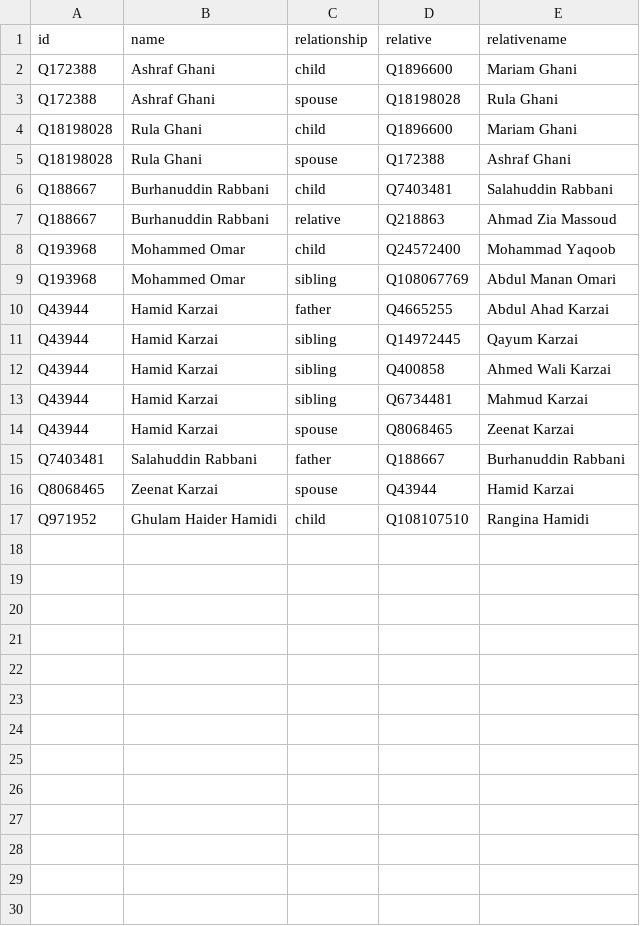
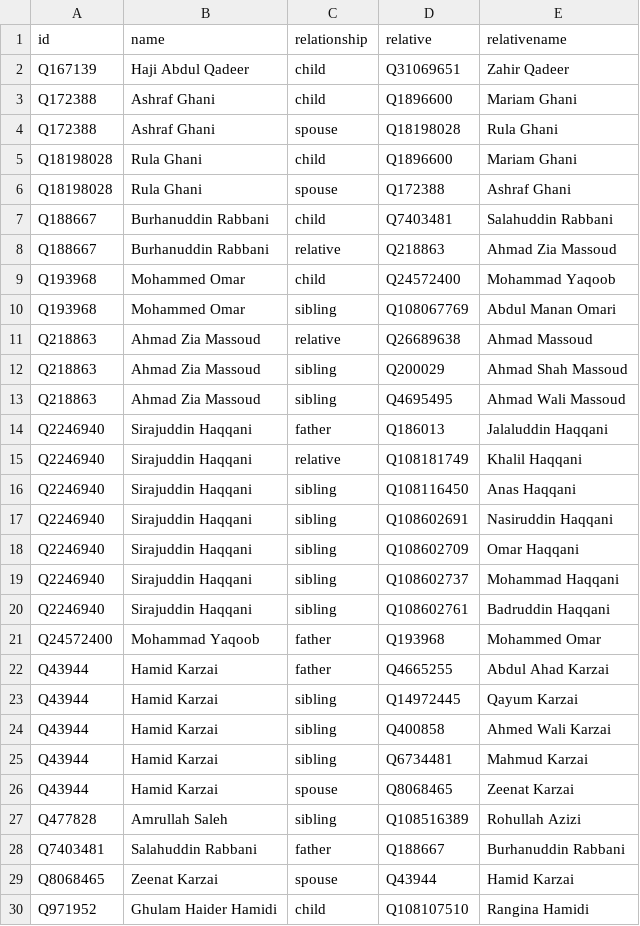
Before and after one commit to every-politician-scrapers/afghanistan, a CSV file: html/family.csv, drawn as a sheet.

```diff
--- a/html/family.csv
+++ b/html/family.csv
@@ -1,2 +1,3 @@
 id,name,relationship,relative,relativename
+Q167139,Haji Abdul Qadeer,child,Q31069651,Zahir Qadeer
 Q172388,Ashraf Ghani,child,Q1896600,Mariam Ghani
@@ -9,2 +10,13 @@ Q193968,Mohammed Omar,child,Q24572400,Mohammad Yaqoob
 Q193968,Mohammed Omar,sibling,Q108067769,Abdul Manan Omari
+Q218863,Ahmad Zia Massoud,relative,Q26689638,Ahmad Massoud
+Q218863,Ahmad Zia Massoud,sibling,Q200029,Ahmad Shah Massoud
+Q218863,Ahmad Zia Massoud,sibling,Q4695495,Ahmad Wali Massoud
+Q2246940,Sirajuddin Haqqani,father,Q186013,Jalaluddin Haqqani
+Q2246940,Sirajuddin Haqqani,relative,Q108181749,Khalil Haqqani
+Q2246940,Sirajuddin Haqqani,sibling,Q108116450,Anas Haqqani
+Q2246940,Sirajuddin Haqqani,sibling,Q108602691,Nasiruddin Haqqani
+Q2246940,Sirajuddin Haqqani,sibling,Q108602709,Omar Haqqani
+Q2246940,Sirajuddin Haqqani,sibling,Q108602737,Mohammad Haqqani
+Q2246940,Sirajuddin Haqqani,sibling,Q108602761,Badruddin Haqqani
+Q24572400,Mohammad Yaqoob,father,Q193968,Mohammed Omar
 Q43944,Hamid Karzai,father,Q4665255,Abdul Ahad Karzai
@@ -14,2 +26,3 @@ Q43944,Hamid Karzai,sibling,Q6734481,Mahmud Karzai
 Q43944,Hamid Karzai,spouse,Q8068465,Zeenat Karzai
+Q477828,Amrullah Saleh,sibling,Q108516389,Rohullah Azizi
 Q7403481,Salahuddin Rabbani,father,Q188667,Burhanuddin Rabbani
```
Also changed, not shown: html/current.csv, html/legislators.csv, 4 other files.
